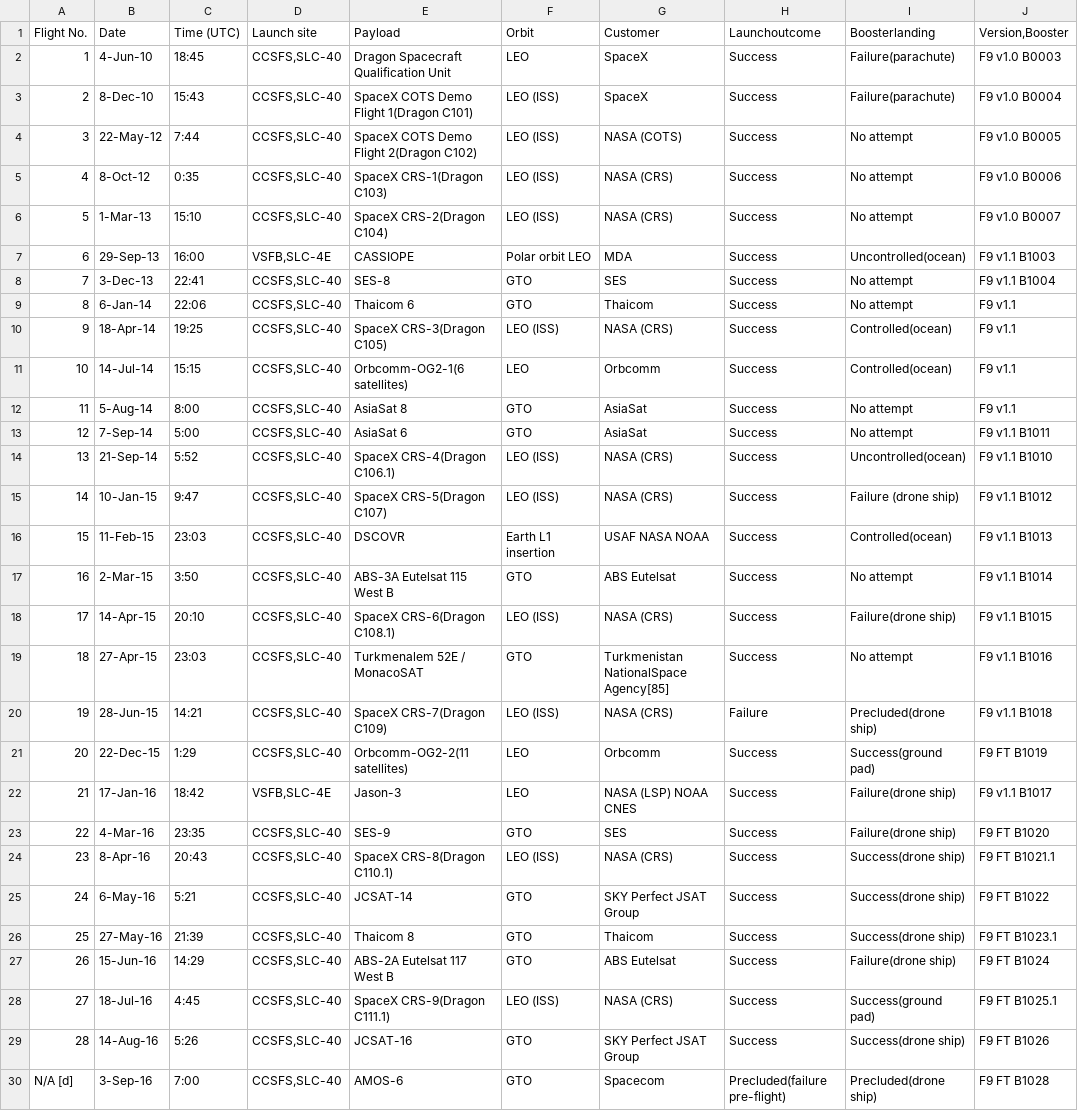
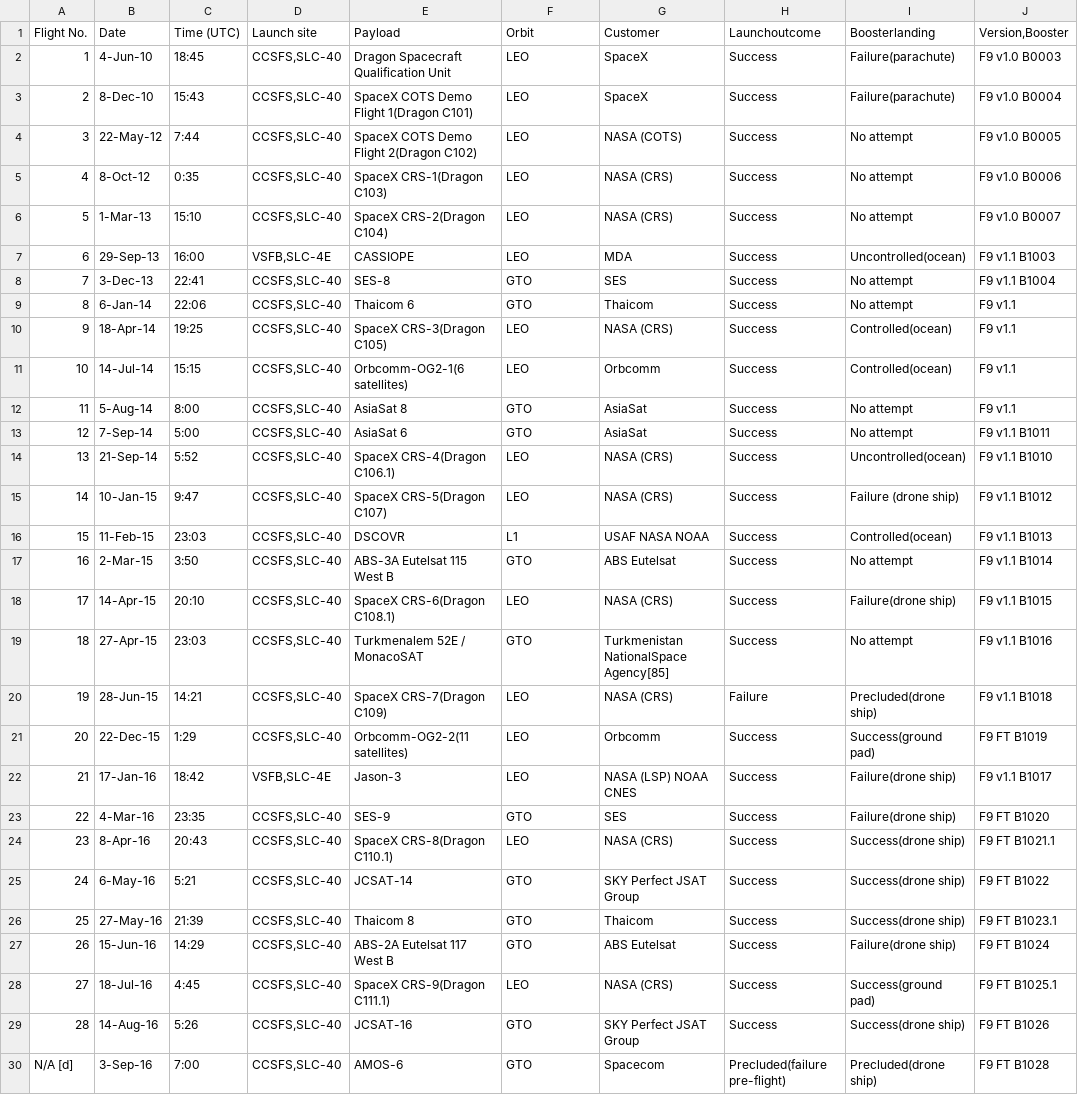
Before and after one commit to KobeyRaff/FIT3179Vis2, a CSV file: Data/cleaned_dataset.csv, drawn as a sheet; only a part is shown; the diff covers the shown part only; the diff names each change by its address in the sheet, - before the commit and + after, or states it on an @@ line.

```diff
--- a/Data/cleaned_dataset.csv
+++ b/Data/cleaned_dataset.csv
-F3:F6 (Orbit): LEO (ISS)
+F3:F6 (Orbit): LEO
-F7 (Orbit): Polar orbit LEO
+F7 (Orbit): LEO
-F10 (Orbit): LEO (ISS)
+F10 (Orbit): LEO
-F14:F15 (Orbit): LEO (ISS)
+F14:F15 (Orbit): LEO
-F16 (Orbit): Earth L1 insertion
+F16 (Orbit): L1
-F18 (Orbit): LEO (ISS)
+F18 (Orbit): LEO
-F20 (Orbit): LEO (ISS)
+F20 (Orbit): LEO
-F24 (Orbit): LEO (ISS)
+F24 (Orbit): LEO
-F28 (Orbit): LEO (ISS)
+F28 (Orbit): LEO
```
Also changed, not shown: 47 edited cells elsewhere in this file, Data/spacexdata.csv.
